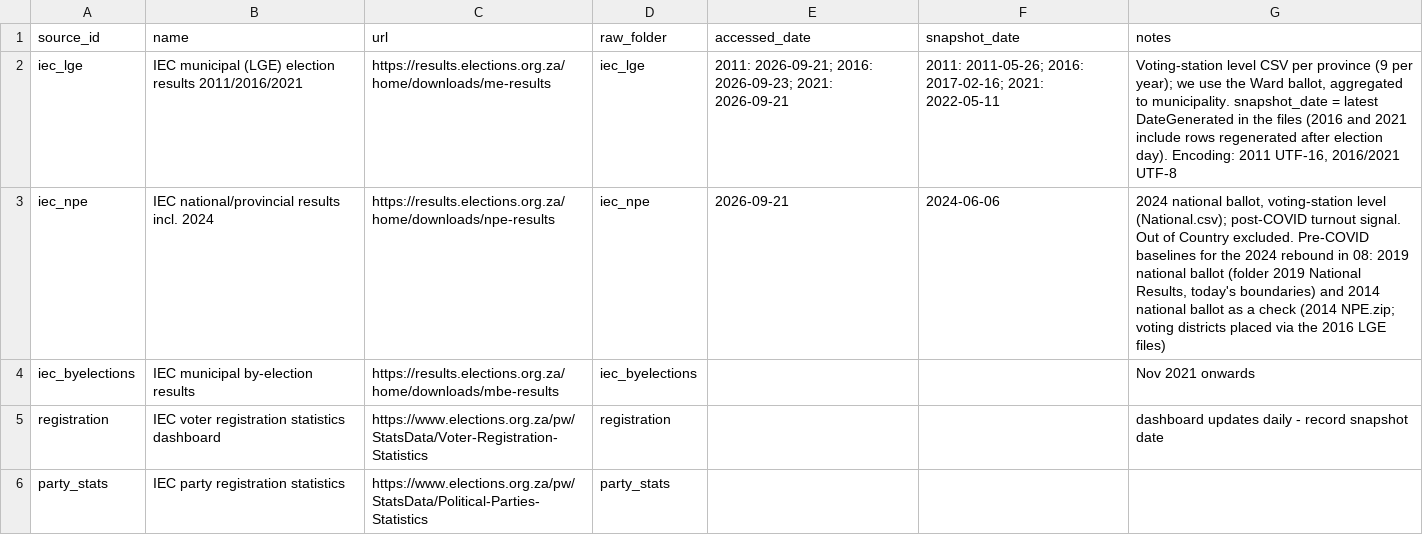
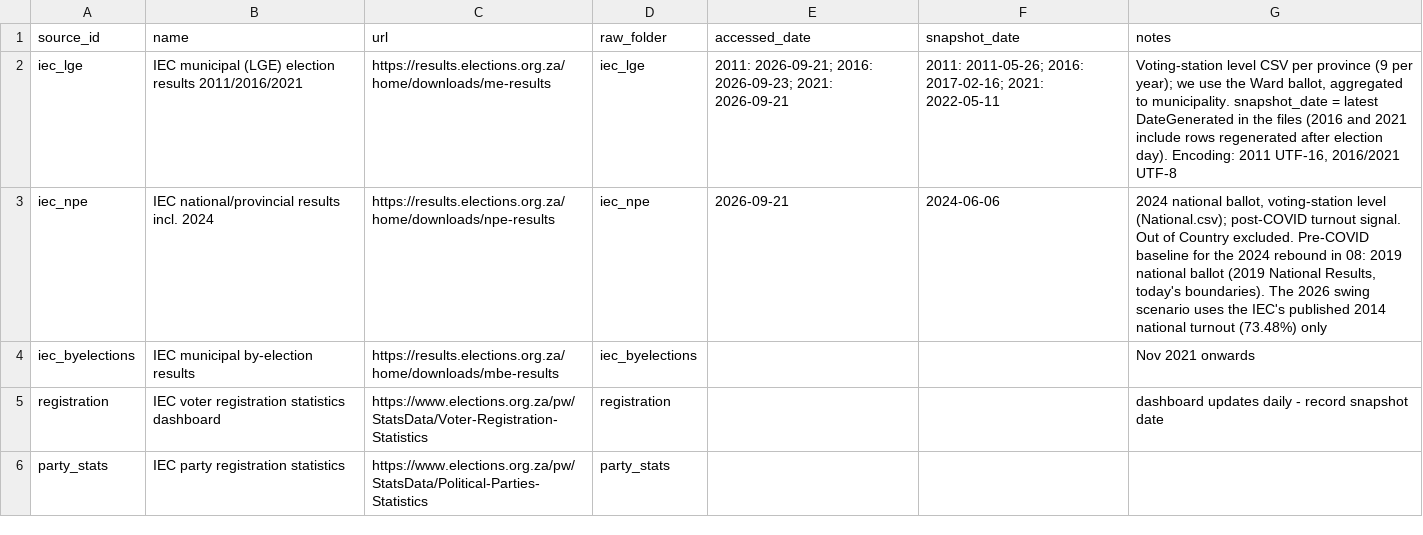
Before and after one commit to NkululekoBanda/democratic-funnel, a CSV file: docs/sources.csv, drawn as a sheet; only a part is shown.

```diff
--- a/docs/sources.csv
+++ b/docs/sources.csv
@@ -2,3 +2,3 @@ source_id,name,url,raw_folder,accessed_date,snapshot_date,notes
 iec_lge,IEC municipal (LGE) election results 2011/2016/2021,https://results.elections.org.za/home/downloads/me-results,iec_lge,2011: 2026-09-21; 2016: 2026-09-23; 2021: 2026-09-21,2011: 2011-05-26; 2016: 2017-02-16; 2021: 2022-05-11,"Voting-station level CSV per province (9 per year); we use the Ward ballot, aggregated to municipality. snapshot_date = latest DateGenerated in the files (2016 and 2021 include rows regenerated after election day). Encoding: 2011 UTF-16, 2016/2021 UTF-8"
-iec_npe,IEC national/provincial results incl. 2024,https://results.elections.org.za/home/downloads/npe-results,iec_npe,2026-09-21,2024-06-06,"2024 national ballot, voting-station level (National.csv); post-COVID turnout signal. Out of Country excluded. Pre-COVID baselines for the 2024 rebound in 08: 2019 national ballot (folder 2019 National Results, today's boundaries) and 2014 national ballot as a check (2014 NPE.zip; voting districts placed via the 2016 LGE files)"
+iec_npe,IEC national/provincial results incl. 2024,https://results.elections.org.za/home/downloads/npe-results,iec_npe,2026-09-21,2024-06-06,"2024 national ballot, voting-station level (National.csv); post-COVID turnout signal. Out of Country excluded. Pre-COVID baseline for the 2024 rebound in 08: 2019 national ballot (2019 National Results, today's boundaries). The 2026 swing scenario uses the IEC's published 2014 national turnout (73.48%) only"
 iec_byelections,IEC municipal by-election results,https://results.elections.org.za/home/downloads/mbe-results,iec_byelections,,,Nov 2021 onwards
```
Also changed, not shown: 2 other files.
